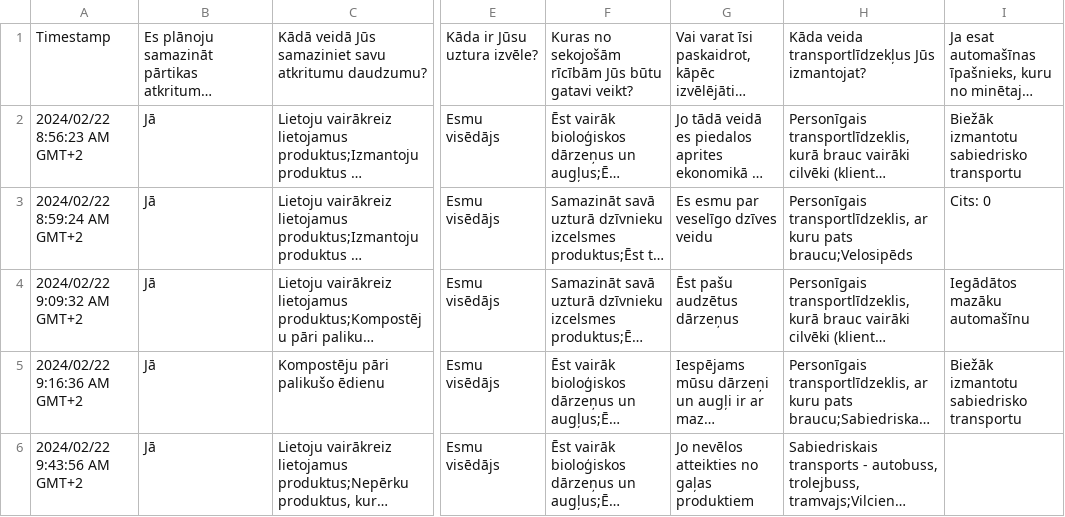
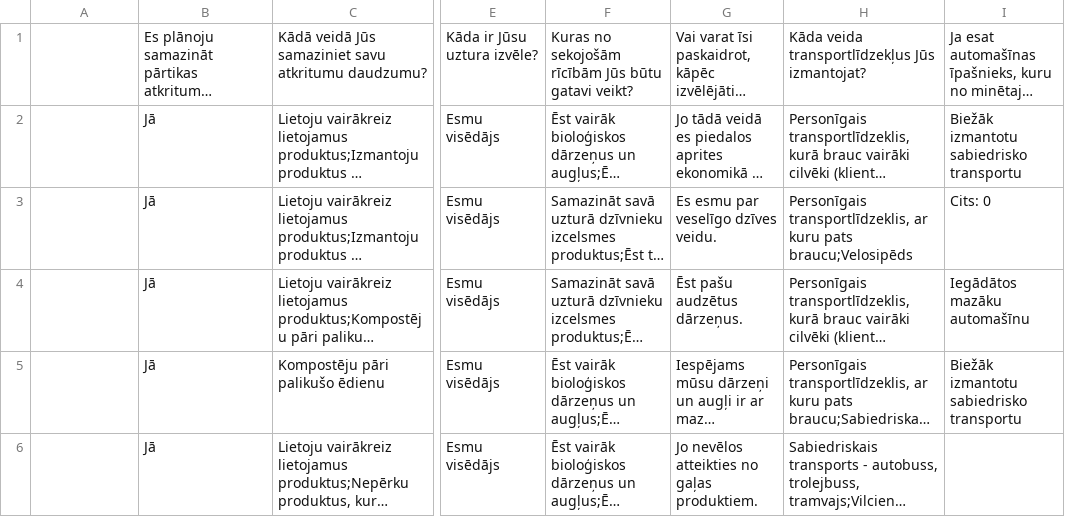
Before and after one commit to jorenchik/clever-csv-reading, a CSV file: responses.csv, drawn as a sheet; only a part is shown, gaps mark what is left out; long unchanged cells end in …; the diff covers the shown part only; the diff names each change by its address in the sheet, - before the commit and + after, or states it on an @@ line.

Commit message:
cleaned responses a bit

```diff
--- a/responses.csv
+++ b/responses.csv
-A1: Timestamp
+A1: (empty)
-A2: 2024/02/22 8:56:23 AM GMT+2
+A2: (empty)
-A3: 2024/02/22 8:59:24 AM GMT+2
+A3: (empty)
-G3: Es esmu par veselīgo dzīves veidu
+G3: Es esmu par veselīgo dzīves veidu.
-A4: 2024/02/22 9:09:32 AM GMT+2
+A4: (empty)
-G4: Ēst pašu audzētus dārzeņus
+G4: Ēst pašu audzētus dārzeņus.
-A5: 2024/02/22 9:16:36 AM GMT+2
+A5: (empty)
-A6: 2024/02/22 9:43:56 AM GMT+2
+A6: (empty)
-G6: Jo nevēlos atteikties no gaļas produktiem
+G6: Jo nevēlos atteikties no gaļas produktiem.
```
Also changed, not shown: 71 edited cells elsewhere in this file, 1 other file.
